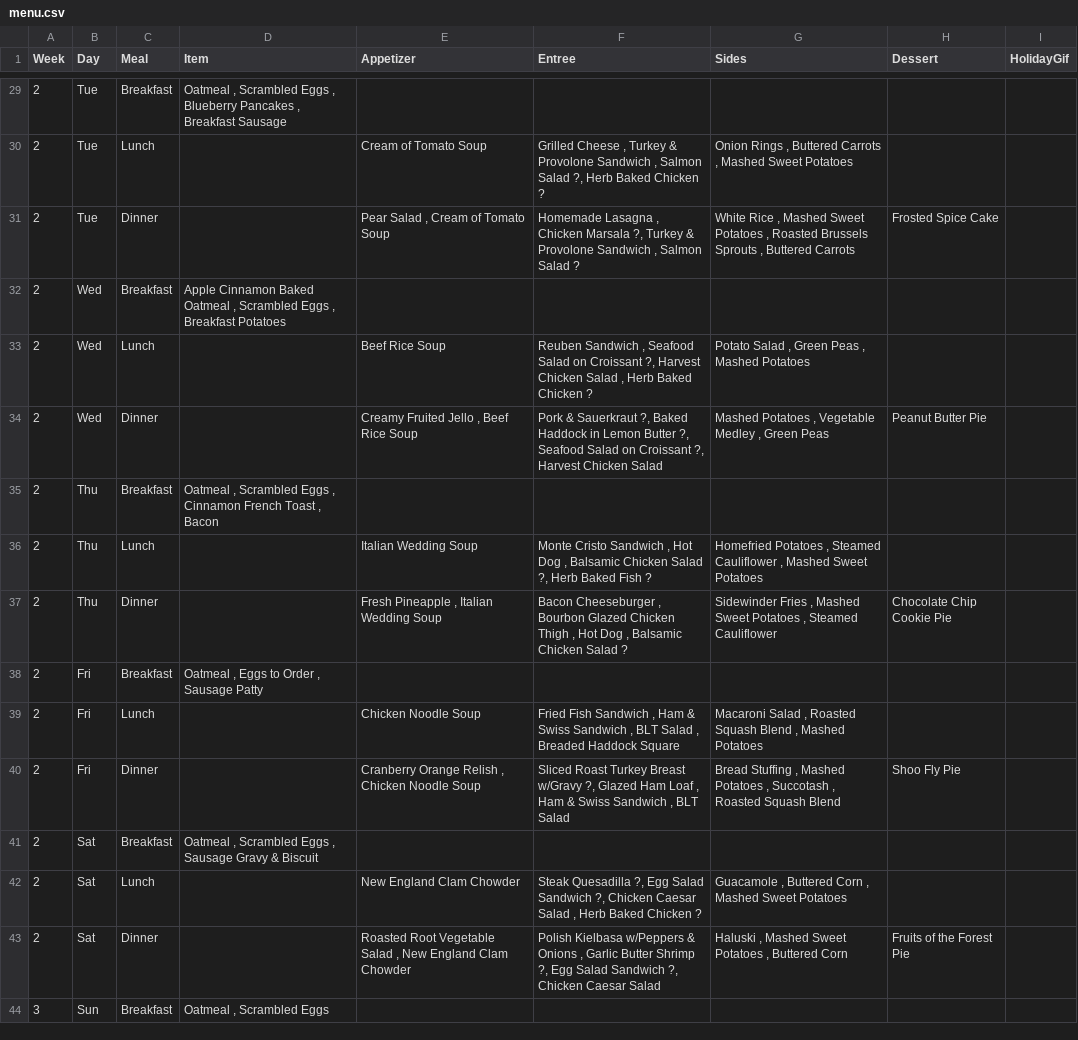
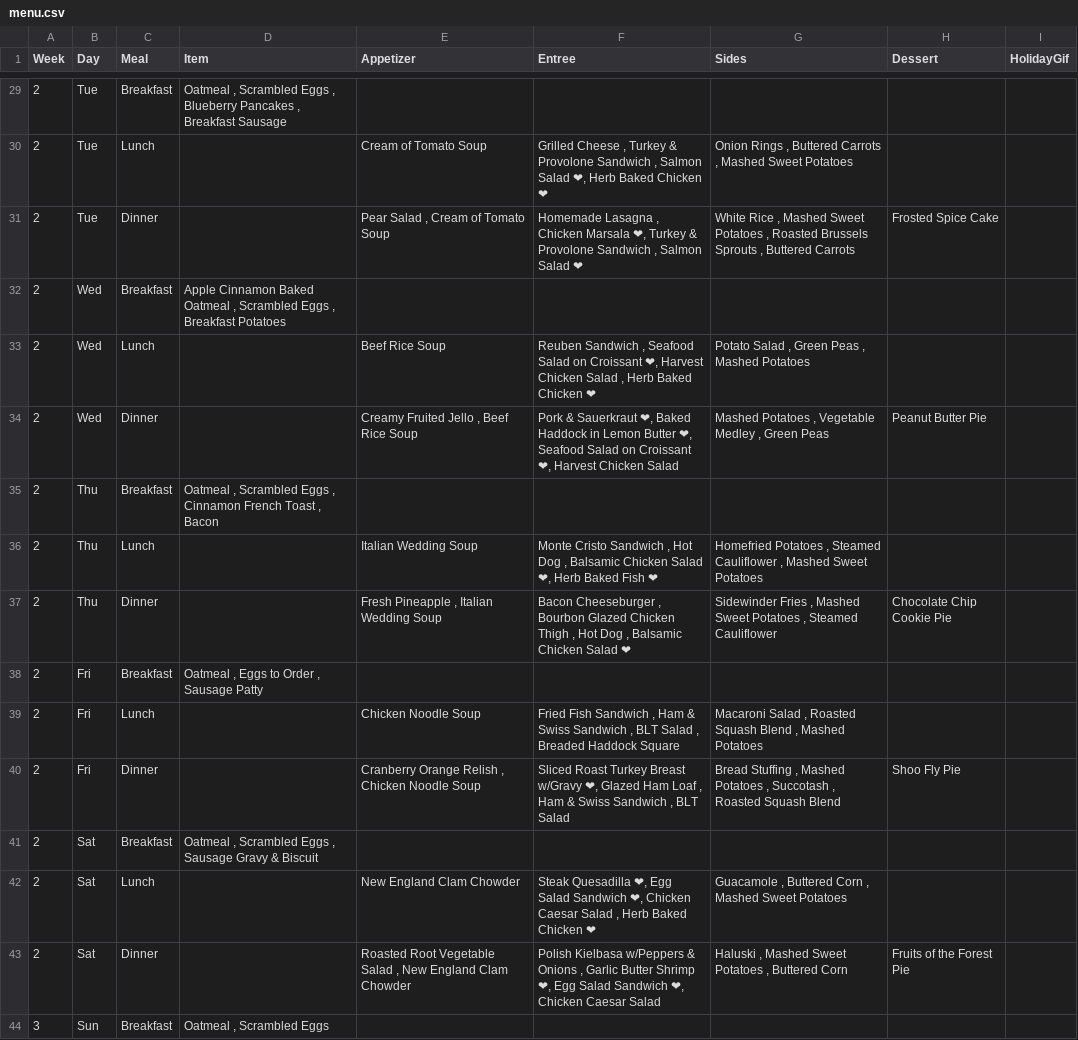
Before and after one commit to bennnn1/menu, a CSV file: menu.csv, drawn as a sheet; only a part is shown, gaps mark what is left out; the diff covers the shown part only; the diff names each change by its address in the sheet, - before the commit and + after, or states it on an @@ line.

```diff
--- a/menu.csv
+++ b/menu.csv
-F30 (Entree): …Salmon Salad ?, Herb Baked Chicken ?
+F30 (Entree): …Salmon Salad ❤, Herb Baked Chicken ❤
-F31 (Entree): …Chicken Marsala ?, Turkey & Provolone Sandwich , Salmon Salad ?
+F31 (Entree): …Chicken Marsala ❤, Turkey & Provolone Sandwich , Salmon Salad ❤
-F33 (Entree): …on Croissant ?, Harvest Chicken Salad , Herb Baked Chicken ?
+F33 (Entree): …on Croissant ❤, Harvest Chicken Salad , Herb Baked Chicken ❤
-F34 (Entree): …& Sauerkraut ?, Baked Haddock in Lemon Butter ?, Seafood Salad on Croissant ?, Harvest Chicken…
+F34 (Entree): …& Sauerkraut ❤, Baked Haddock in Lemon Butter ❤, Seafood Salad on Croissant ❤, Harvest Chicken…
-F36 (Entree): …Chicken Salad ?, Herb Baked Fish ?
+F36 (Entree): …Chicken Salad ❤, Herb Baked Fish ❤
-F37 (Entree): …Chicken Salad ?
+F37 (Entree): …Chicken Salad ❤
-F40 (Entree): …Breast w/Gravy ?, Glazed Ham…
+F40 (Entree): …Breast w/Gravy ❤, Glazed Ham…
-F42 (Entree): Steak Quesadilla ?, Egg Salad Sandwich ?, Chicken Caesar Salad , Herb Baked Chicken ?
+F42 (Entree): Steak Quesadilla ❤, Egg Salad Sandwich ❤, Chicken Caesar Salad , Herb Baked Chicken ❤
-F43 (Entree): …Butter Shrimp ?, Egg Salad Sandwich ?, Chicken Caesar…
+F43 (Entree): …Butter Shrimp ❤, Egg Salad Sandwich ❤, Chicken Caesar…
```
Also changed, not shown: 44 edited cells elsewhere in this file.
